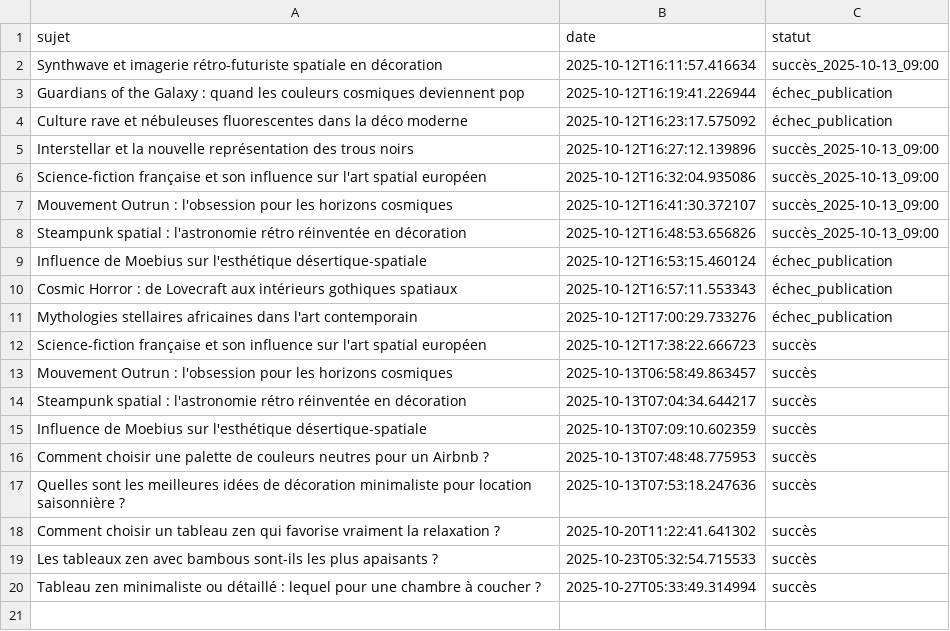
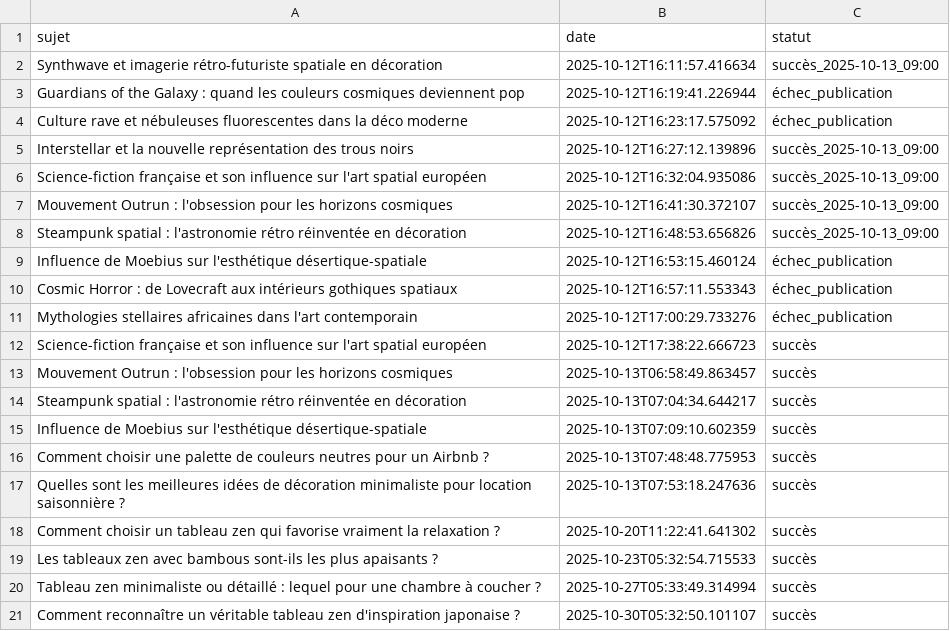
Before and after one commit to Metalosmose21/Zen-1, a CSV file: sujets_traites.csv, drawn as a sheet.

```diff
--- a/sujets_traites.csv
+++ b/sujets_traites.csv
@@ -20 +20,2 @@ Les tableaux zen avec bambous sont-ils les plus apaisants ?,2025-10-23T05:32:54.
 Tableau zen minimaliste ou détaillé : lequel pour une chambre à coucher ?,2025-10-27T05:33:49.314994,succès
+Comment reconnaître un véritable tableau zen d'inspiration japonaise ?,2025-10-30T05:32:50.101107,succès
```
Also changed, not shown: sujets.csv.
